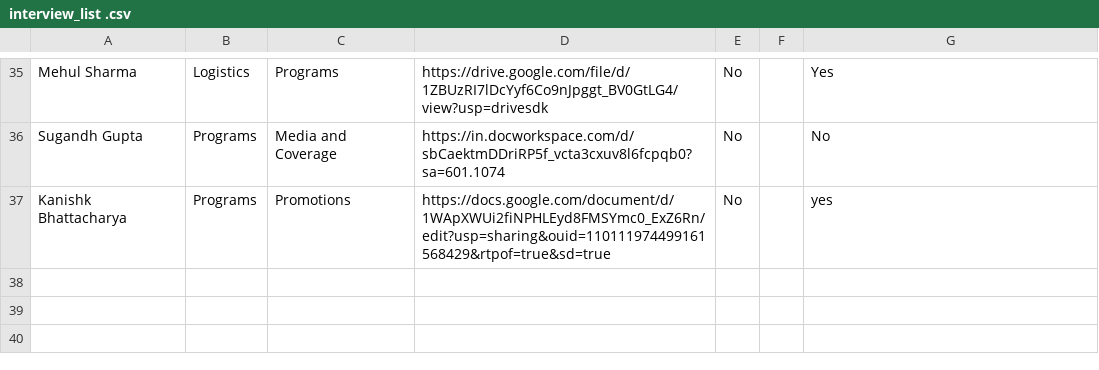
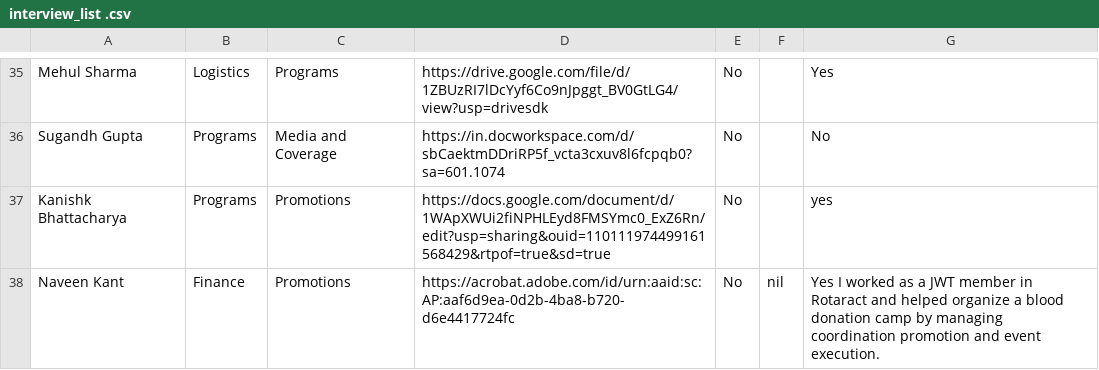
Before and after one commit to RishitSethi9099/interview-list-, a CSV file: interview_list .csv, drawn as a sheet; only a part is shown, gaps mark what is left out; the diff names each change by its address in the sheet, - before the commit and + after, or states it on an @@ line.

Commit message:
edited the list

```diff
--- a/interview_list .csv
+++ b/interview_list .csv
+row 38: Naveen Kant | Finance | Promotions | https://acrobat.adobe.com/id/urn:aaid:sc:AP:aaf6d9ea-0d2b-4ba8-b720-d6e4417724fc | No | nil | Yes I worked as a JWT member in Rotaract and helped organize a blood donation camp by managing coordination promotion and event execution.
```
